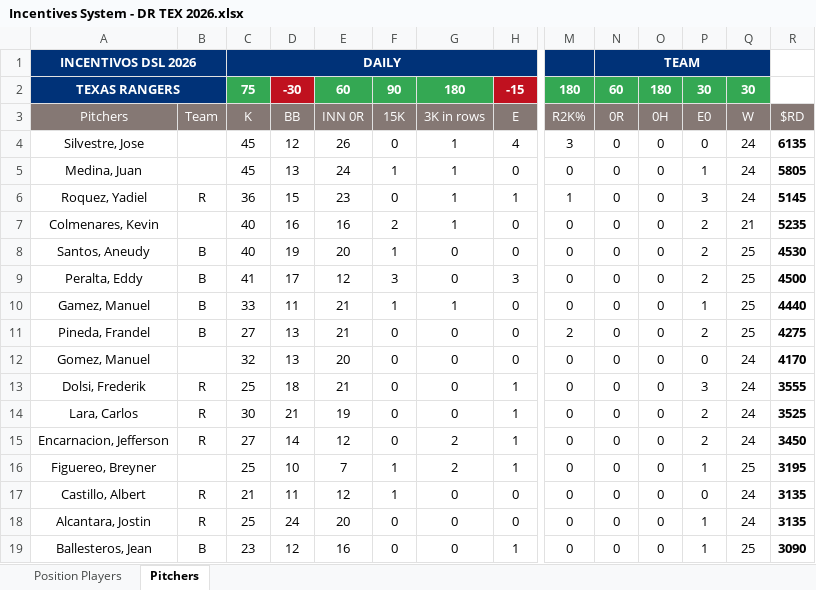
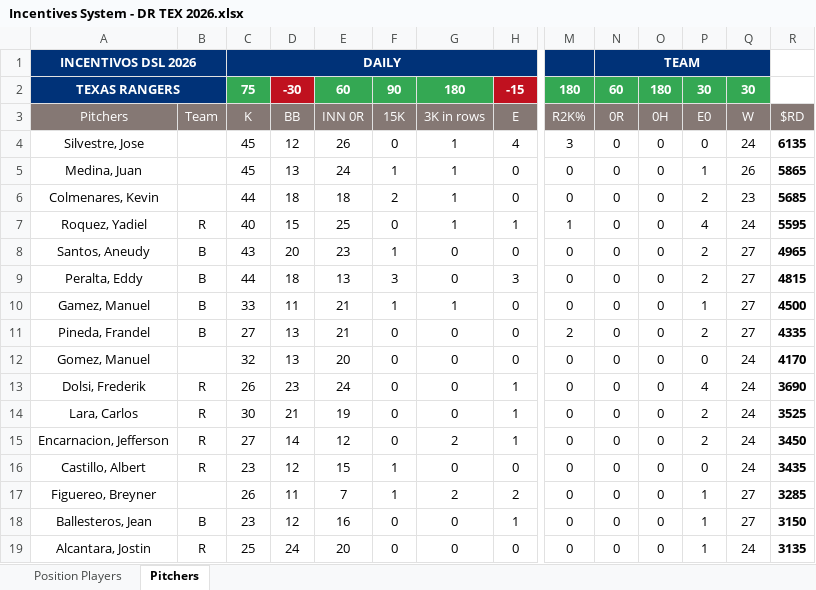
Before and after one commit to AlfredoGIIB/rangers-incentive-league, an Excel workbook: Incentives System - DR TEX 2026.xlsx, sheet Pitchers, drawn as a sheet; only a part is shown, gaps mark what is left out; values as stored, in another font and other column widths than the file's, no borders; charts and pictures and conditional formats not drawn; removed rows and columns are numbered as before the commit, all else as after; rows hold the shown columns only; the diff covers the shown part only; the diff names each change by its address in the sheet, - before the commit and + after, or states it on an @@ line.

```diff
--- a/Incentives System - DR TEX 2026.xlsx (sheet Pitchers)
+++ b/Incentives System - DR TEX 2026.xlsx (sheet Pitchers)
-Q5: 24
+Q5: 26
-R5: 5805
+R5: 5865
+row 6: Colmenares, Kevin | B | 44 | 18 | 18 | 2 | 1 | 0 | 0 | 0 | 0 | 2 | 23 | 5685
-C7: 36
+C7: 40
-E7: 23
+E7: 25
-P7: 3
+P7: 4
-R7: 5145
+R7: 5595
-row 7: Colmenares, Kevin | B | 40 | 16 | 16 | 2 | 1 | 0 | 0 | 0 | 0 | 2 | 21 | 5235
-C8: 40
+C8: 43
-D8: 19
+D8: 20
-E8: 20
+E8: 23
-Q8:Q11: 25
+Q8:Q11: 27
-R8: 4530
+R8: 4965
-C9: 41
+C9: 44
-D9: 17
+D9: 18
-E9: 12
+E9: 13
-R9: 4500
+R9: 4815
-R10: 4440
+R10: 4500
-R11: 4275
+R11: 4335
-C13: 25
+C13: 26
-D13: 18
+D13: 23
-E13: 21
+E13: 24
-P13: 3
+P13: 4
-R13: 3555
+R13: 3690
-row 16: Figuereo, Breyner | B | 25 | 10 | 7 | 1 | 2 | 1 | 0 | 0 | 0 | 1 | 25 | 3195
-C16: 21
+C16: 23
-D16: 11
+D16: 12
-E16: 12
+E16: 15
-R16: 3135
+R16: 3435
+row 17: Figuereo, Breyner | B | 26 | 11 | 7 | 1 | 2 | 2 | 0 | 0 | 0 | 1 | 27 | 3285
+row 18: Ballesteros, Jean | B | 23 | 12 | 16 | 0 | 0 | 1 | 0 | 0 | 0 | 1 | 27 | 3150
-row 19: Ballesteros, Jean | B | 23 | 12 | 16 | 0 | 0 | 1 | 0 | 0 | 0 | 1 | 25 | 3090
```
Also changed, not shown: 3 added rows, 3 removed rows, 1 moved row and 24 edited cells elsewhere in this sheet, sheet Position Players, formulas that keep their value.
